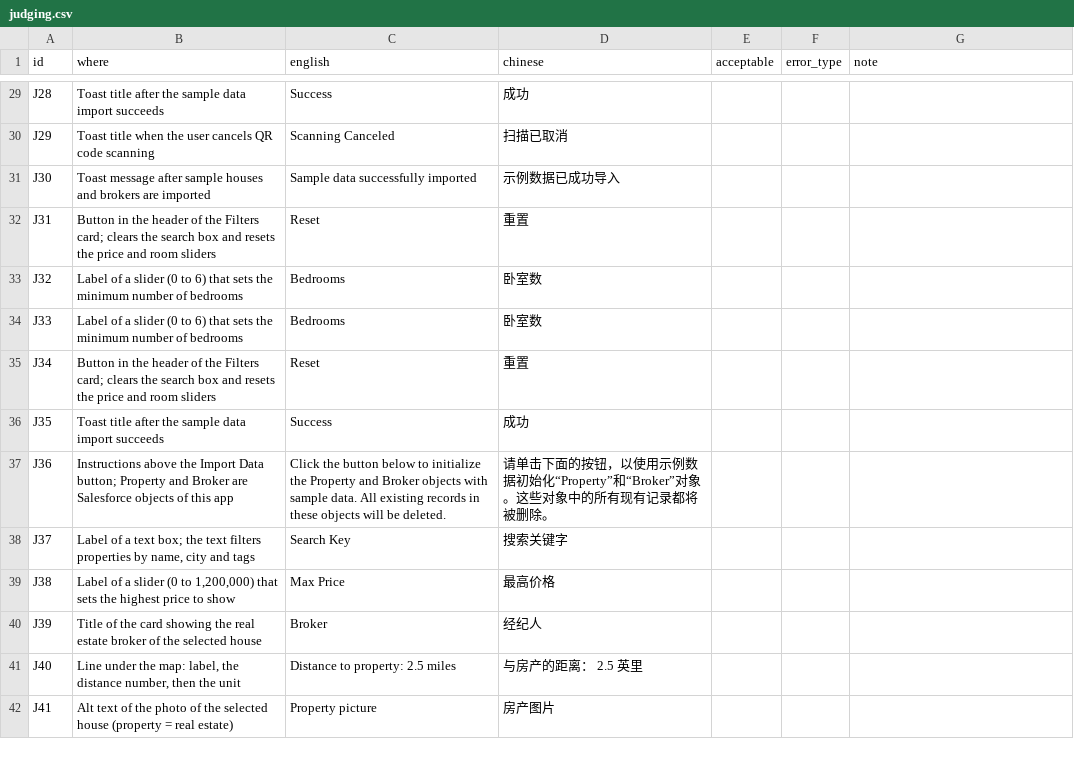
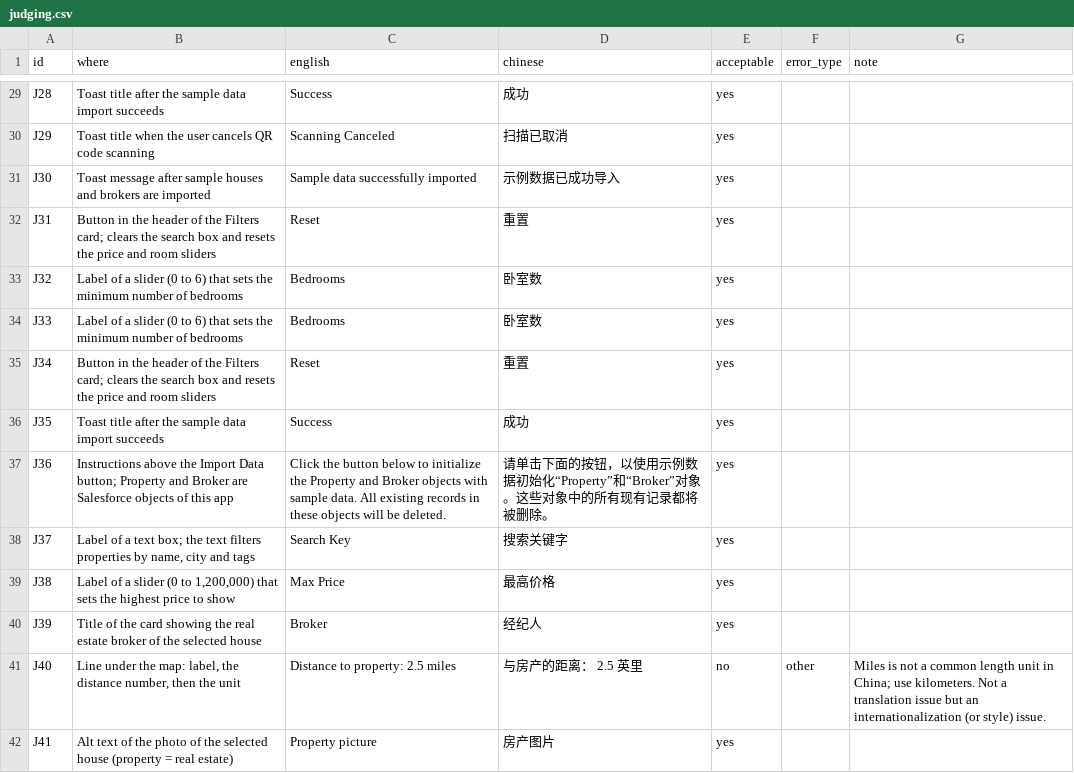
Before and after one commit to PurpleRatzzz/lwc-i18n-readiness, a CSV file: examples/context-experiment/dreamhouse/judging.csv, drawn as a sheet; only a part is shown, gaps mark what is left out; the diff covers the shown part only; the diff names each change by its address in the sheet, - before the commit and + after, or states it on an @@ line.

```diff
--- a/examples/context-experiment/dreamhouse/judging.csv
+++ b/examples/context-experiment/dreamhouse/judging.csv
-E29:E40 (acceptable): (empty)
+E29:E40 (acceptable): yes
-E41 (acceptable): (empty)
+E41 (acceptable): no
-F41 (error_type): (empty)
+F41 (error_type): other
-G41 (note): (empty)
+G41 (note): Miles is not a common length unit in China; use kilometers. Not a translation issue but an internationalization (or style) issue.
-E42 (acceptable): (empty)
+E42 (acceptable): yes
```
Also changed, not shown: 54 edited cells elsewhere in this file, examples/context-experiment/starterkit/judging.csv, 5 other files.
